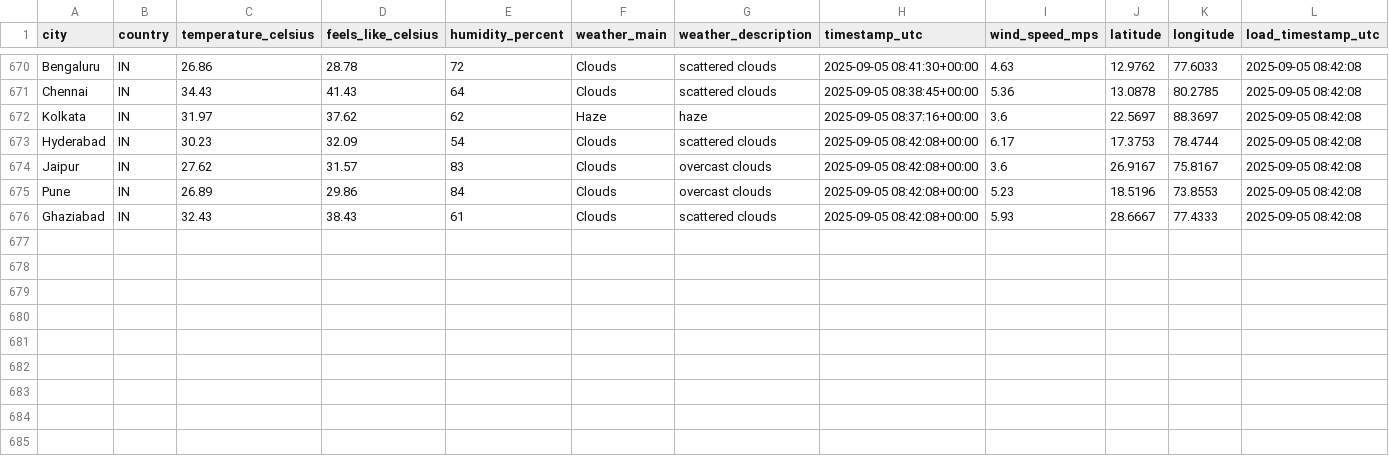
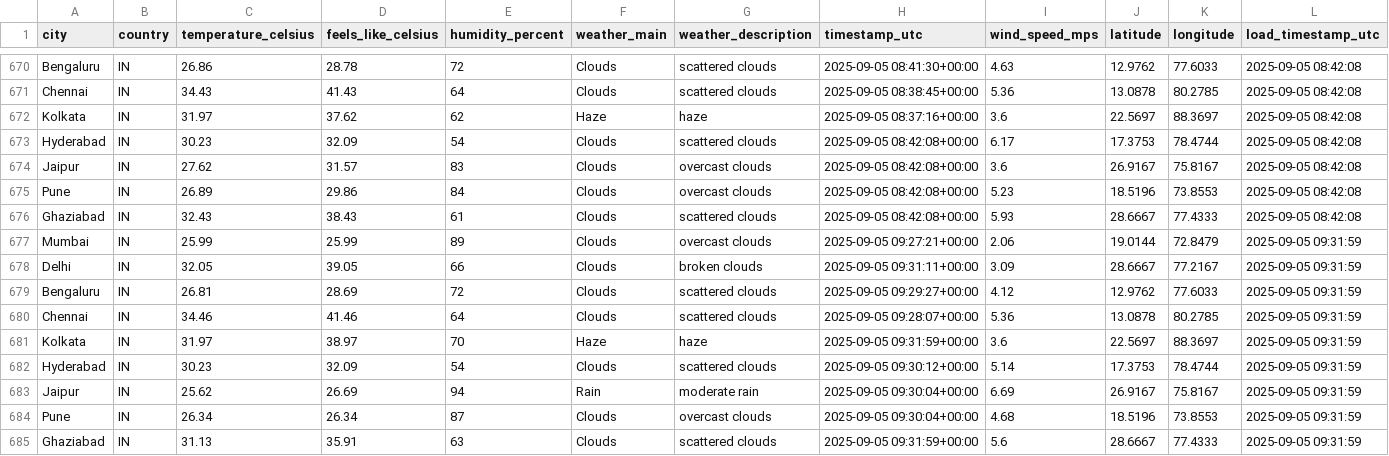
Before and after one commit to 4yushraman-jpg/weather-dashboard, a CSV file: weather_data.csv, drawn as a sheet; only a part is shown, gaps mark what is left out.

```diff
--- a/weather_data.csv
+++ b/weather_data.csv
@@ -676 +676,10 @@ Pune,IN,26.89,29.86,84,Clouds,overcast clouds,2025-09-05 08:42:08+00:00,5.23,18.
 Ghaziabad,IN,32.43,38.43,61,Clouds,scattered clouds,2025-09-05 08:42:08+00:00,5.93,28.6667,77.4333,2025-09-05 08:42:08
+Mumbai,IN,25.99,25.99,89,Clouds,overcast clouds,2025-09-05 09:27:21+00:00,2.06,19.0144,72.8479,2025-09-05 09:31:59
+Delhi,IN,32.05,39.05,66,Clouds,broken clouds,2025-09-05 09:31:11+00:00,3.09,28.6667,77.2167,2025-09-05 09:31:59
+Bengaluru,IN,26.81,28.69,72,Clouds,scattered clouds,2025-09-05 09:29:27+00:00,4.12,12.9762,77.6033,2025-09-05 09:31:59
+Chennai,IN,34.46,41.46,64,Clouds,scattered clouds,2025-09-05 09:28:07+00:00,5.36,13.0878,80.2785,2025-09-05 09:31:59
+Kolkata,IN,31.97,38.97,70,Haze,haze,2025-09-05 09:31:59+00:00,3.6,22.5697,88.3697,2025-09-05 09:31:59
+Hyderabad,IN,30.23,32.09,54,Clouds,scattered clouds,2025-09-05 09:30:12+00:00,5.14,17.3753,78.4744,2025-09-05 09:31:59
+Jaipur,IN,25.62,26.69,94,Rain,moderate rain,2025-09-05 09:30:04+00:00,6.69,26.9167,75.8167,2025-09-05 09:31:59
+Pune,IN,26.34,26.34,87,Clouds,overcast clouds,2025-09-05 09:30:04+00:00,4.68,18.5196,73.8553,2025-09-05 09:31:59
+Ghaziabad,IN,31.13,35.91,63,Clouds,scattered clouds,2025-09-05 09:31:59+00:00,5.6,28.6667,77.4333,2025-09-05 09:31:59
```
Also changed, not shown: 1 other file.
